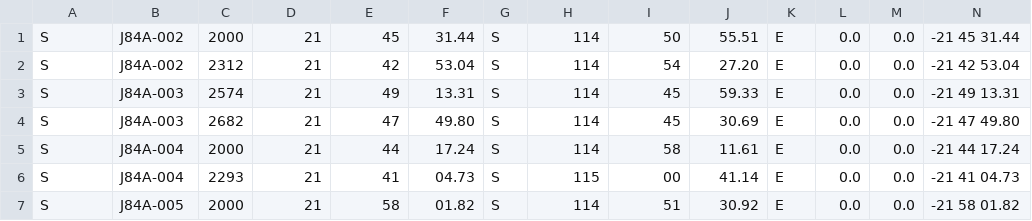
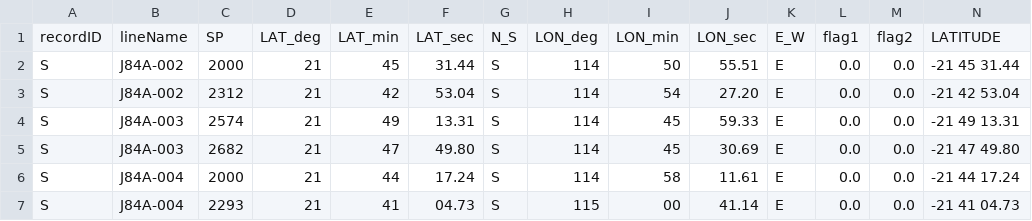
Before and after one commit to P219-C/UKO_parser, a CSV file: test_data/J84A.csv, drawn as a sheet; only a part is shown; the shorter side is filled out with more unchanged rows; rows hold the shown columns only; the diff names each change by its address in the sheet, - before the commit and + after, or states it on an @@ line.

```diff
--- a/test_data/J84A.csv
+++ b/test_data/J84A.csv
+row 1: recordID | lineName | SP | LAT_deg | LAT_min | LAT_sec | N_S | LON_deg | LON_min | LON_sec | E_W | flag1 | flag2 | LATITUDE
```
Also changed, not shown: 3 other files.
